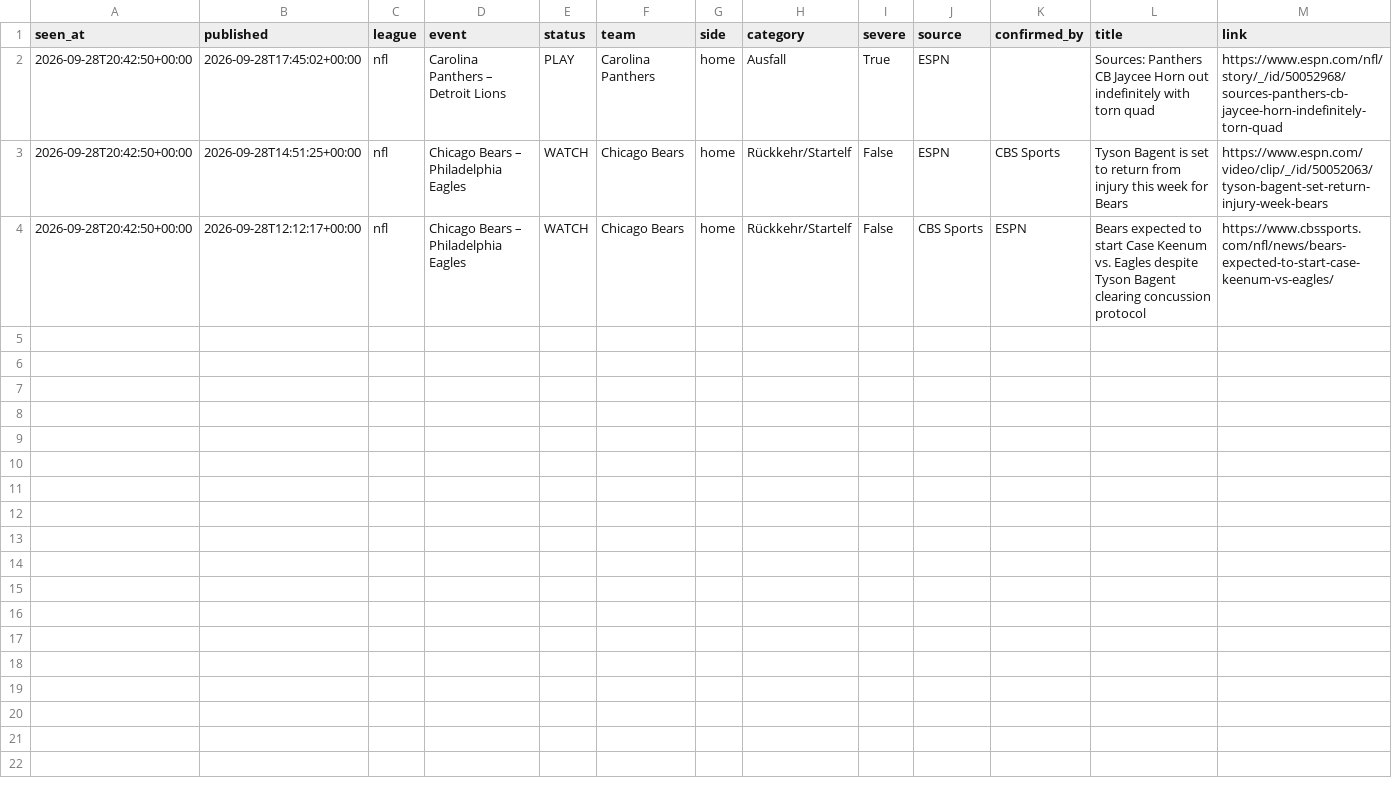
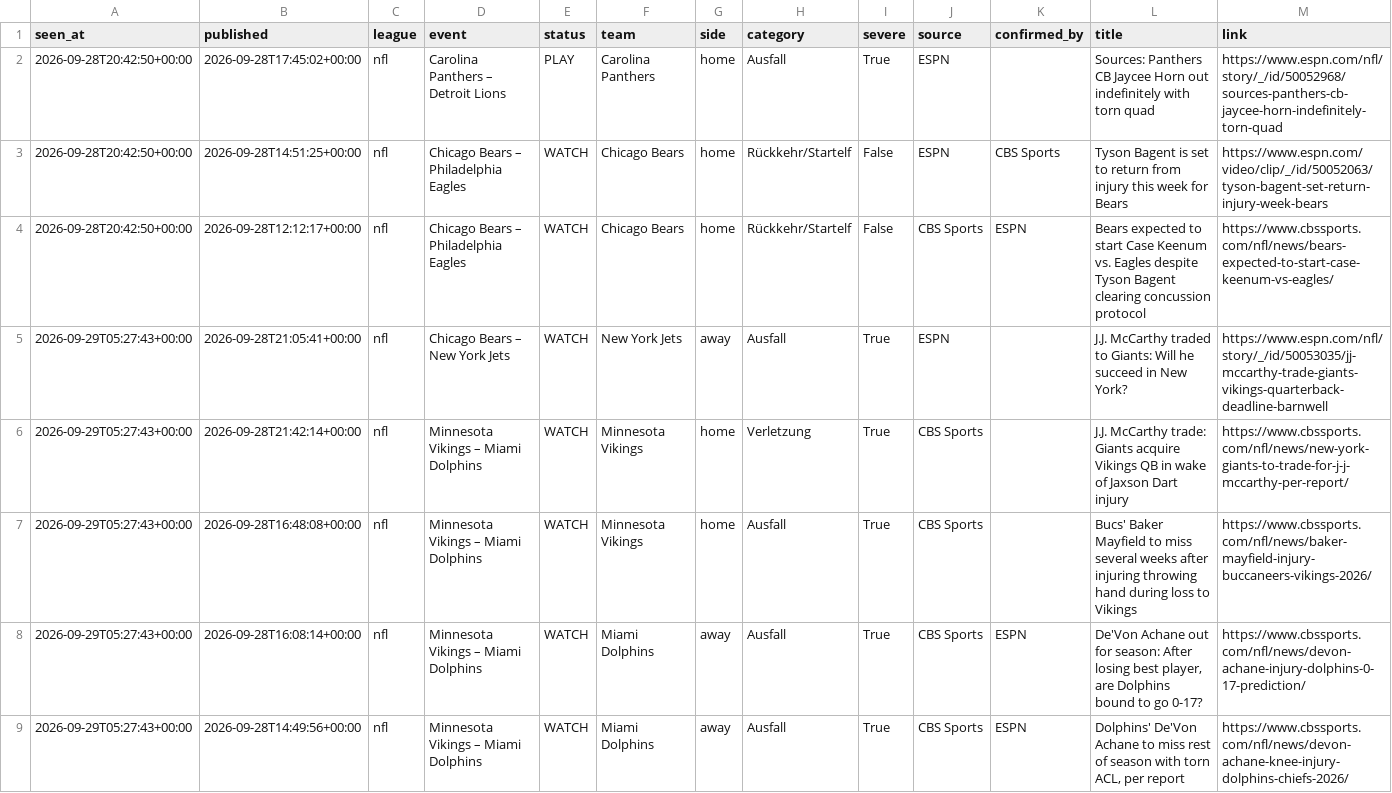
Before and after one commit to reinski260970/soccer, a CSV file: data/journal/news.csv, drawn as a sheet; only a part is shown; the diff covers the shown part only; the diff names each change by its address in the sheet, - before the commit and + after, or states it on an @@ line.

```diff
--- a/data/journal/news.csv
+++ b/data/journal/news.csv
+row 5: 2026-09-29T05:27:43+00:00 | 2026-09-28T21:05:41+00:00 | nfl | Chicago Bears – New York Jets | WATCH | New York Jets | away | Ausfall | True | ESPN |  | J.J. McCarthy traded to Giants: Will he succeed in New York? | https://www.espn.com/nfl/story/_/id/50053035/jj-mccarthy-trade-giants-vikings-quarterback-deadline-barnwell
+row 6: 2026-09-29T05:27:43+00:00 | 2026-09-28T21:42:14+00:00 | nfl | Minnesota Vikings – Miami Dolphins | WATCH | Minnesota Vikings | home | Verletzung | True | CBS Sports |  | J.J. McCarthy trade: Giants acquire Vikings QB in wake of Jaxson Dart injury | https://www.cbssports.com/nfl/news/new-york-giants-to-trade-for-j-j-mccarthy-per-report/
+row 7: 2026-09-29T05:27:43+00:00 | 2026-09-28T16:48:08+00:00 | nfl | Minnesota Vikings – Miami Dolphins | WATCH | Minnesota Vikings | home | Ausfall | True | CBS Sports |  | Bucs' Baker Mayfield to miss several weeks after injuring throwing hand during loss to Vikings | https://www.cbssports.com/nfl/news/baker-mayfield-injury-buccaneers-vikings-2026/
+row 8: 2026-09-29T05:27:43+00:00 | 2026-09-28T16:08:14+00:00 | nfl | Minnesota Vikings – Miami Dolphins | WATCH | Miami Dolphins | away | Ausfall | True | CBS Sports | ESPN | De'Von Achane out for season: After losing best player, are Dolphins bound to go 0-17? | https://www.cbssports.com/nfl/news/devon-achane-injury-dolphins-0-17-prediction/
+row 9: 2026-09-29T05:27:43+00:00 | 2026-09-28T14:49:56+00:00 | nfl | Minnesota Vikings – Miami Dolphins | WATCH | Miami Dolphins | away | Ausfall | True | CBS Sports | ESPN | Dolphins' De'Von Achane to miss rest of season with torn ACL, per report | https://www.cbssports.com/nfl/news/devon-achane-knee-injury-dolphins-chiefs-2026/
```
Also changed, not shown: 5 added rows elsewhere in this file, 3 other files.
